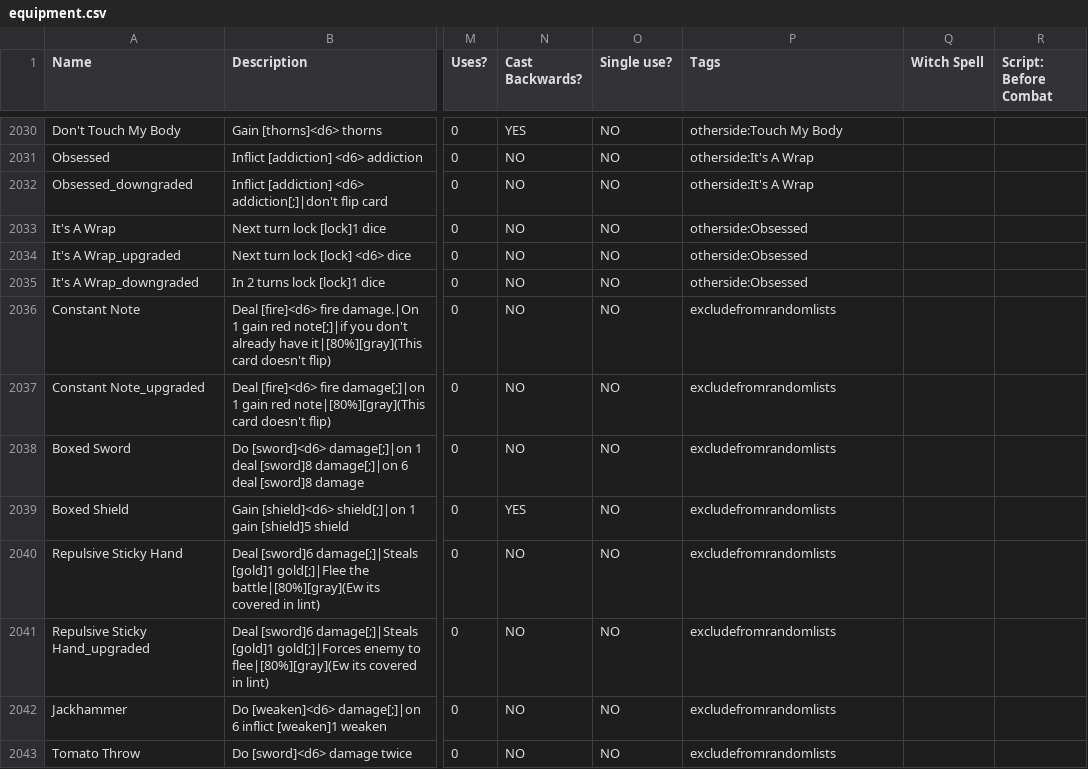
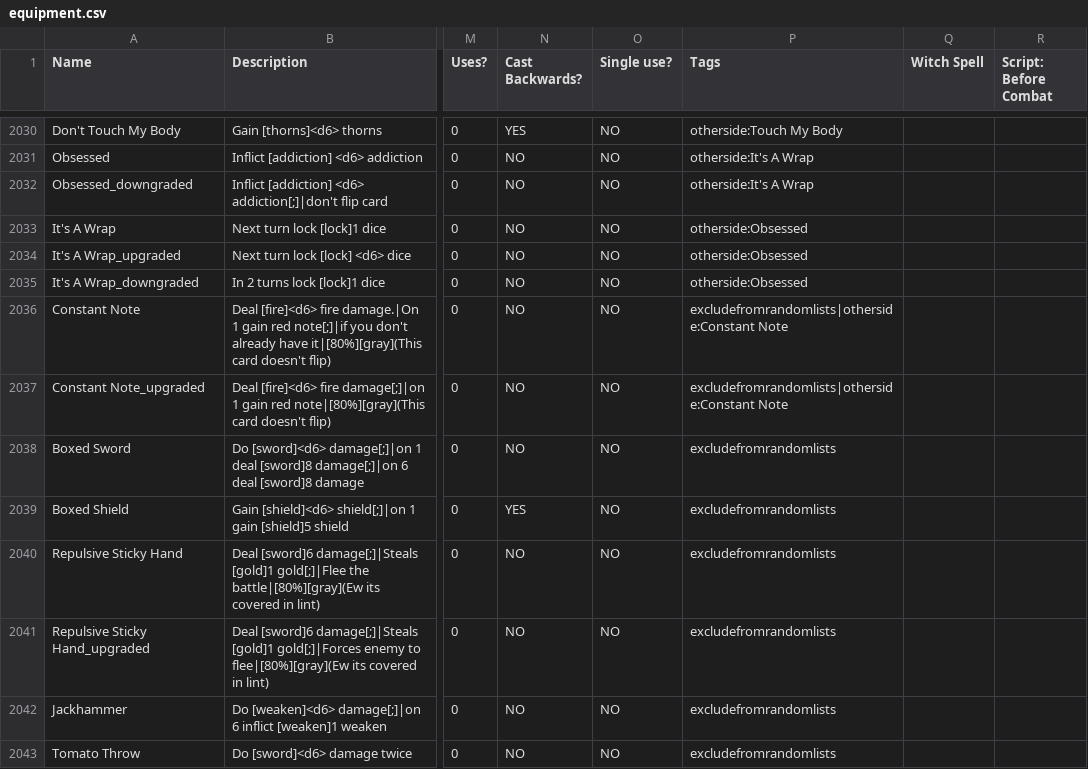
Before and after one commit to godisgoodmatt/christmasspecial, a CSV file: _append/data/text/equipment.csv, drawn as a sheet; only a part is shown, gaps mark what is left out; the diff names each change by its address in the sheet, - before the commit and + after, or states it on an @@ line.

Commit message:
Finished Mariah, barring equipment and overall generator design

```diff
--- a/_append/data/text/equipment.csv
+++ b/_append/data/text/equipment.csv
-P2036:P2037 (Tags): excludefromrandomlists
+P2036:P2037 (Tags): excludefromrandomlists|otherside:Constant Note
```
Also changed, not shown: 1 other file.
